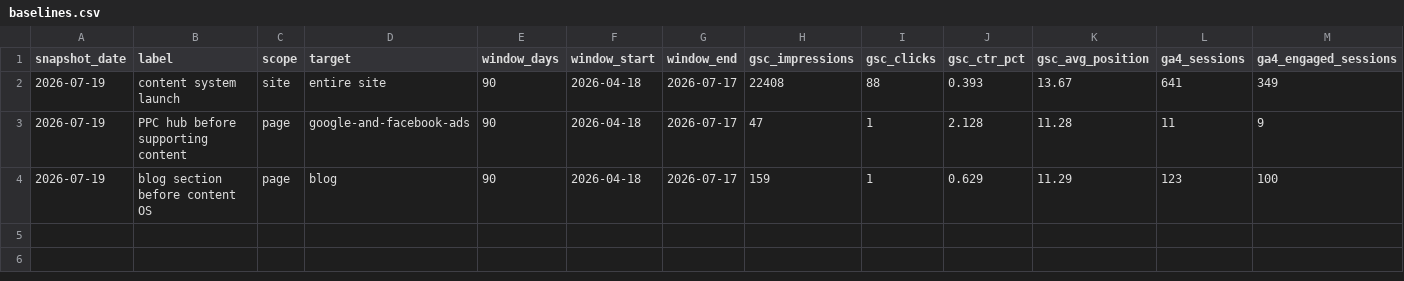
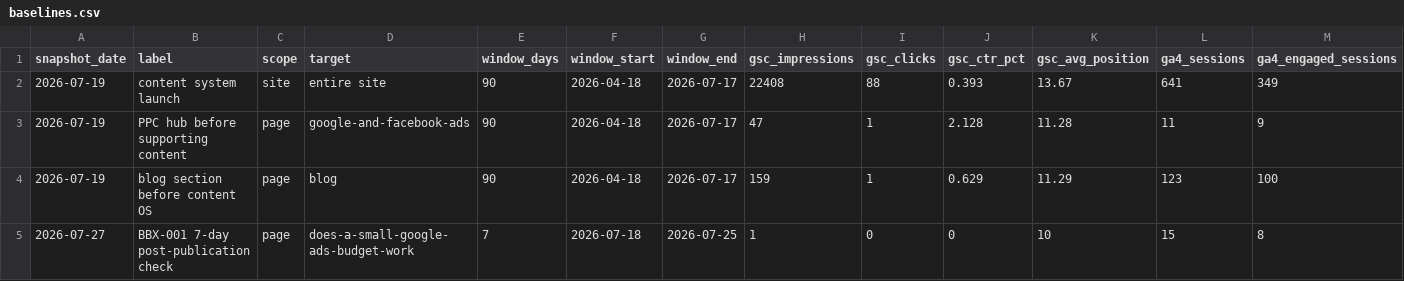
Before and after one commit to BrightboxDigital/brightbox-content-os, a CSV file: clients/brightbox/performance/baselines.csv, drawn as a sheet; only a part is shown; rows hold the shown columns only; the diff names each change by its address in the sheet, - before the commit and + after, or states it on an @@ line.

```diff
--- a/clients/brightbox/performance/baselines.csv
+++ b/clients/brightbox/performance/baselines.csv
+row 5: 2026-07-27 | BBX-001 7-day post-publication check | page | does-a-small-google-ads-budget-work | 7 | 2026-07-18 | 2026-07-25 | 1 | 0 | 0 | 10 | 15 | 8
```
Also changed, not shown: clients/brightbox/content-tracker.csv, 1 other file.
